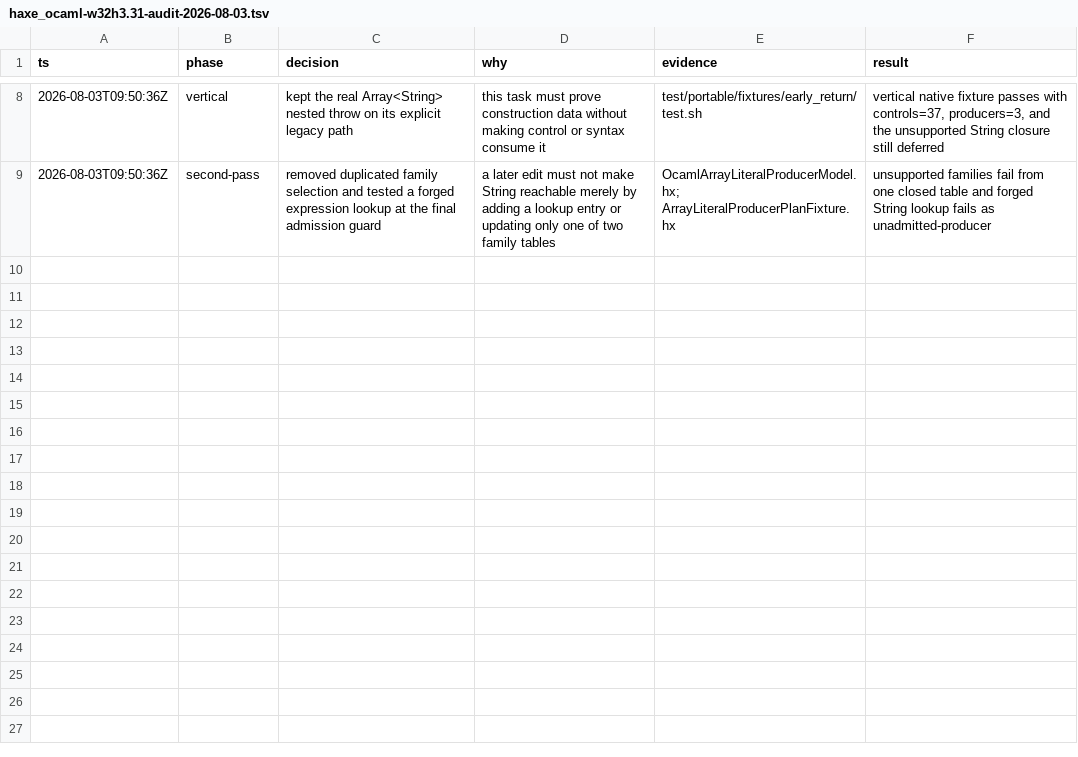
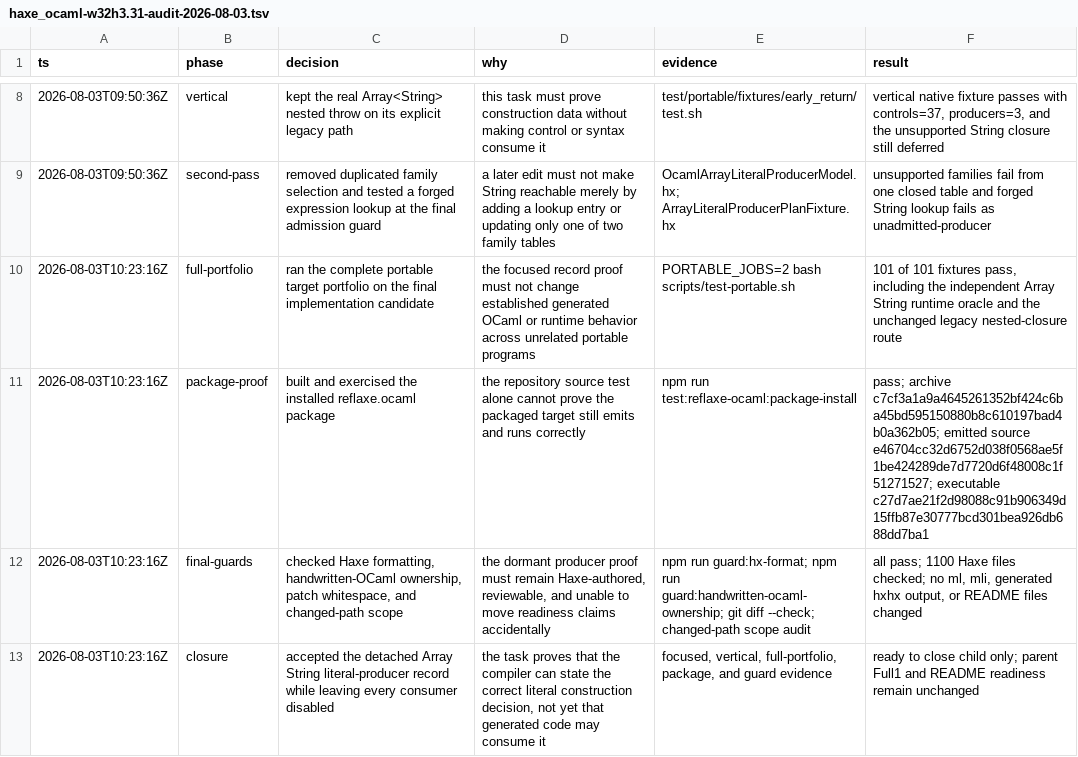
Before and after one commit to fullofcaffeine/hxhx, a TSV file: .audit/haxe_ocaml-w32h3.31-audit-2026-08-03.tsv, drawn as a sheet; only a part is shown, gaps mark what is left out.

Commit message:
chore(beads): close String literal producer proof
Record the completed evidence for the detached Array String literal producer and close its focused Bead. The compiler can now describe this value correctly, while production normalization, syntax, and control consumers remain deliberately disabled.\n\nThe closure note records the original red failure, independent behavior oracle, xhigh second-pass finding, complete 101-fixture portable run, installed-package digests, formatting, ownership, and scope checks. README readiness and the parent Full1 claim remain unchanged.\n\nVerified with the focused producer and registry fixtures, the early-return vertical proof, the full portable portfolio, the installed-package build/run check, the Haxe formatting guard, the handwritten-OCaml ownership guard, and git diff --check.

```diff
--- a/.audit/haxe_ocaml-w32h3.31-audit-2026-08-03.tsv
+++ b/.audit/haxe_ocaml-w32h3.31-audit-2026-08-03.tsv
@@ -9 +9,5 @@ ts	phase	decision	why	evidence	result
 2026-08-03T09:50:36Z	second-pass	removed duplicated family selection and tested a forged expression lookup at the final admission guard	a later edit must not make String reachable merely by adding a lookup entry or updating only one of two family tables	OcamlArrayLiteralProducerModel.hx; ArrayLiteralProducerPlanFixture.hx	unsupported families fail from one closed table and forged String lookup fails as unadmitted-producer
+2026-08-03T10:23:16Z	full-portfolio	ran the complete portable target portfolio on the final implementation candidate	the focused record proof must not change established generated OCaml or runtime behavior across unrelated portable programs	PORTABLE_JOBS=2 bash scripts/test-portable.sh	101 of 101 fixtures pass, including the independent Array String runtime oracle and the unchanged legacy nested-closure route
+2026-08-03T10:23:16Z	package-proof	built and exercised the installed reflaxe.ocaml package	the repository source test alone cannot prove the packaged target still emits and runs correctly	npm run test:reflaxe-ocaml:package-install	pass; archive c7cf3a1a9a4645261352bf424c6ba45bd595150880b8c610197bad4b0a362b05; emitted source e46704cc32d6752d038f0568ae5f1be424289de7d7720d6f48008c1f51271527; executable c27d7ae21f2d98088c91b906349d15ffb87e30777bcd301bea926db688dd7ba1
+2026-08-03T10:23:16Z	final-guards	checked Haxe formatting, handwritten-OCaml ownership, patch whitespace, and changed-path scope	the dormant producer proof must remain Haxe-authored, reviewable, and unable to move readiness claims accidentally	npm run guard:hx-format; npm run guard:handwritten-ocaml-ownership; git diff --check; changed-path scope audit	all pass; 1100 Haxe files checked; no ml, mli, generated hxhx output, or README files changed
+2026-08-03T10:23:16Z	closure	accepted the detached Array String literal-producer record while leaving every consumer disabled	the task proves that the compiler can state the correct literal construction decision, not yet that generated code may consume it	focused, vertical, full-portfolio, package, and guard evidence	ready to close child only; parent Full1 and README readiness remain unchanged
```
Also changed, not shown: 1 other file.
